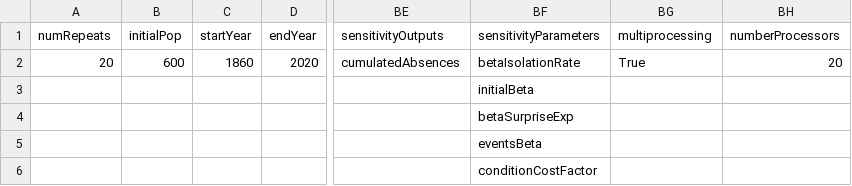
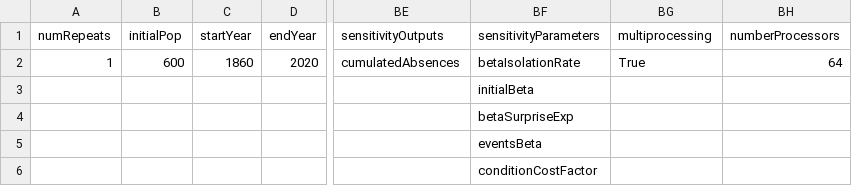
Before and after one commit to UmbertoGostoli/Pandemic-Behaviour-Model, a CSV file: metaParameters.csv, drawn as a sheet; only a part is shown, gaps mark what is left out; the diff names each change by its address in the sheet, - before the commit and + after, or states it on an @@ line.

Commit message:
Update metaParameters.csv

```diff
--- a/metaParameters.csv
+++ b/metaParameters.csv
-A2 (numRepeats): 20
+A2 (numRepeats): 1
-BH2 (numberProcessors): 20
+BH2 (numberProcessors): 64
```
